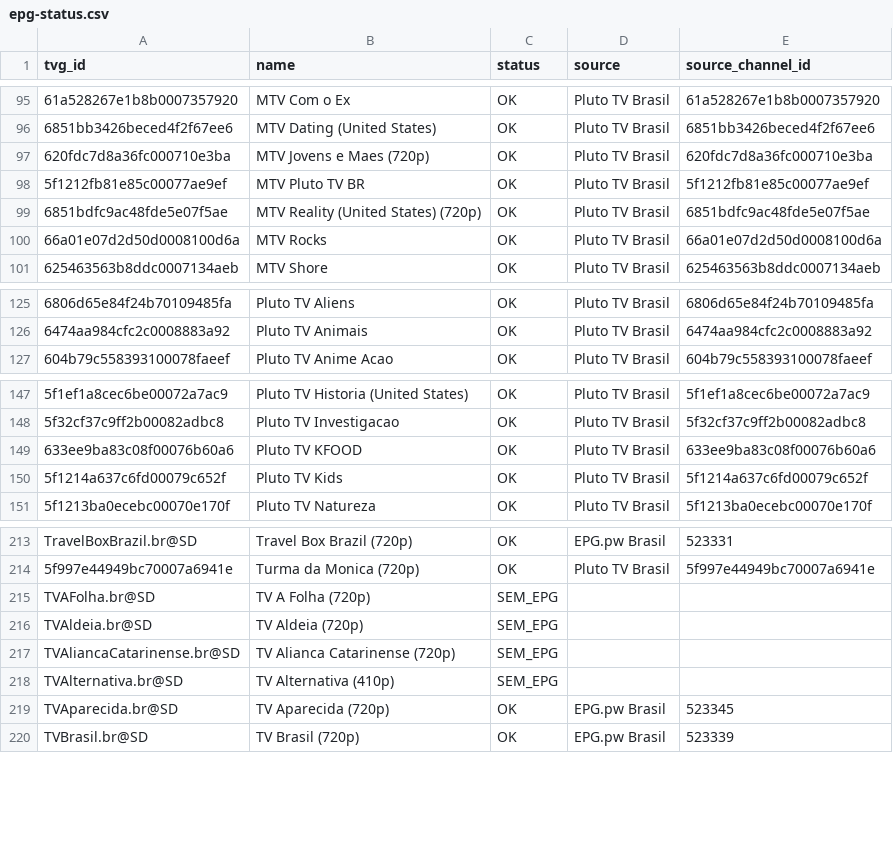
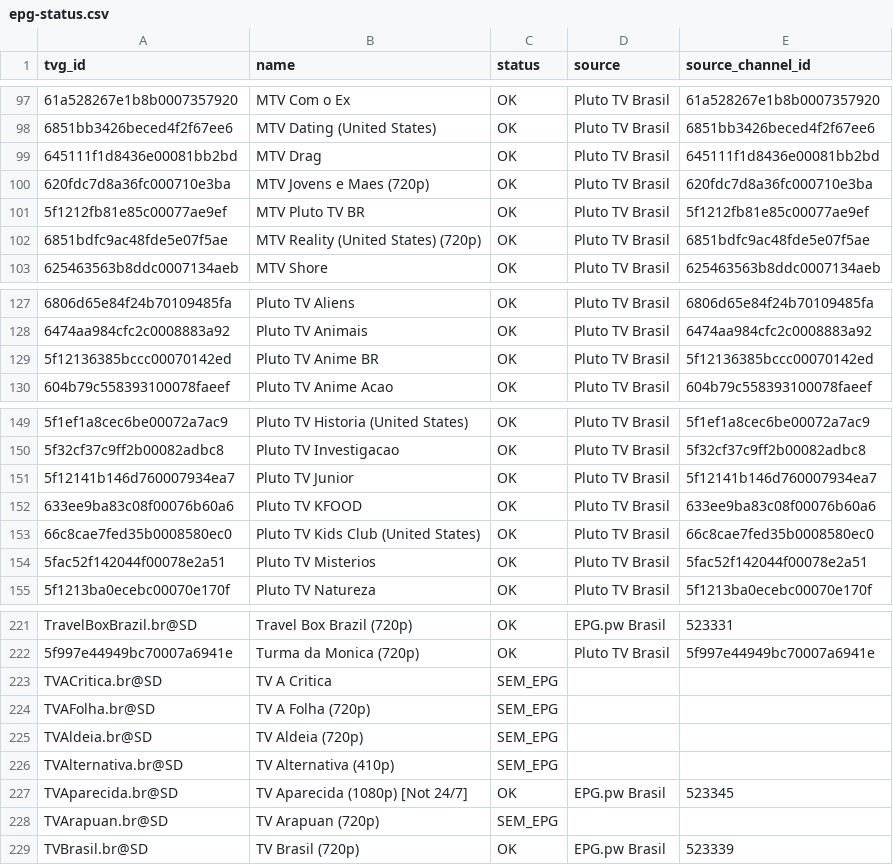
Before and after one commit to feijaum/iptv, a CSV file: epg-status.csv, drawn as a sheet; only a part is shown, gaps mark what is left out; removed rows and columns are numbered as before the commit, all else as after; the diff covers the shown part only; the diff names each change by its address in the sheet, - before the commit and + after, or states it on an @@ line.

```diff
--- a/epg-status.csv
+++ b/epg-status.csv
+row 99: 645111f1d8436e00081bb2bd | MTV Drag | OK | Pluto TV Brasil | 645111f1d8436e00081bb2bd
-row 100: 66a01e07d2d50d0008100d6a | MTV Rocks | OK | Pluto TV Brasil | 66a01e07d2d50d0008100d6a
+row 129: 5f12136385bccc00070142ed | Pluto TV Anime BR | OK | Pluto TV Brasil | 5f12136385bccc00070142ed
+row 151: 5f12141b146d760007934ea7 | Pluto TV Junior | OK | Pluto TV Brasil | 5f12141b146d760007934ea7
+row 153: 66c8cae7fed35b0008580ec0 | Pluto TV Kids Club (United States) | OK | Pluto TV Brasil | 66c8cae7fed35b0008580ec0
-A154 (tvg_id): 5f1214a637c6fd00079c652f
+A154 (tvg_id): 5fac52f142044f00078e2a51
-B154 (name): Pluto TV Kids
+B154 (name): Pluto TV Misterios
-E154 (source_channel_id): 5f1214a637c6fd00079c652f
+E154 (source_channel_id): 5fac52f142044f00078e2a51
+row 223: TVACritica.br@SD | TV A Critica | SEM_EPG
-row 217: TVAliancaCatarinense.br@SD | TV Alianca Catarinense (720p) | SEM_EPG
-B227 (name): TV Aparecida (720p)
+B227 (name): TV Aparecida (1080p) [Not 24/7]
+row 228: TVArapuan.br@SD | TV Arapuan (720p) | SEM_EPG
```
Also changed, not shown: 12 added rows, 6 removed rows and 1 edited cell elsewhere in this file, playback-audit.csv, 3 other files.
